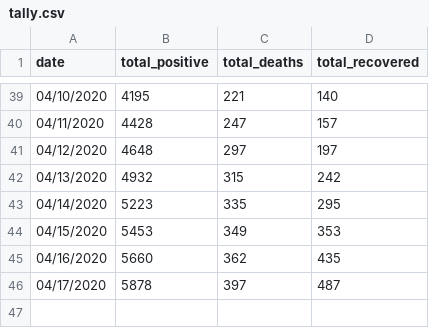
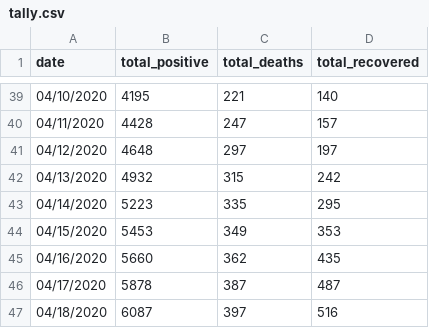
Before and after one commit to ValAnthonyB/COVID19_PH_Project, a CSV file: Raw Data/tally.csv, drawn as a sheet; only a part is shown, gaps mark what is left out.

```diff
--- a/Raw Data/tally.csv
+++ b/Raw Data/tally.csv
@@ -45,2 +45,3 @@
 04/16/2020,5660,362,435
-04/17/2020,5878,397,487
+04/17/2020,5878,387,487
+04/18/2020,6087,397,516
```
Also changed, not shown: 12 other files.
